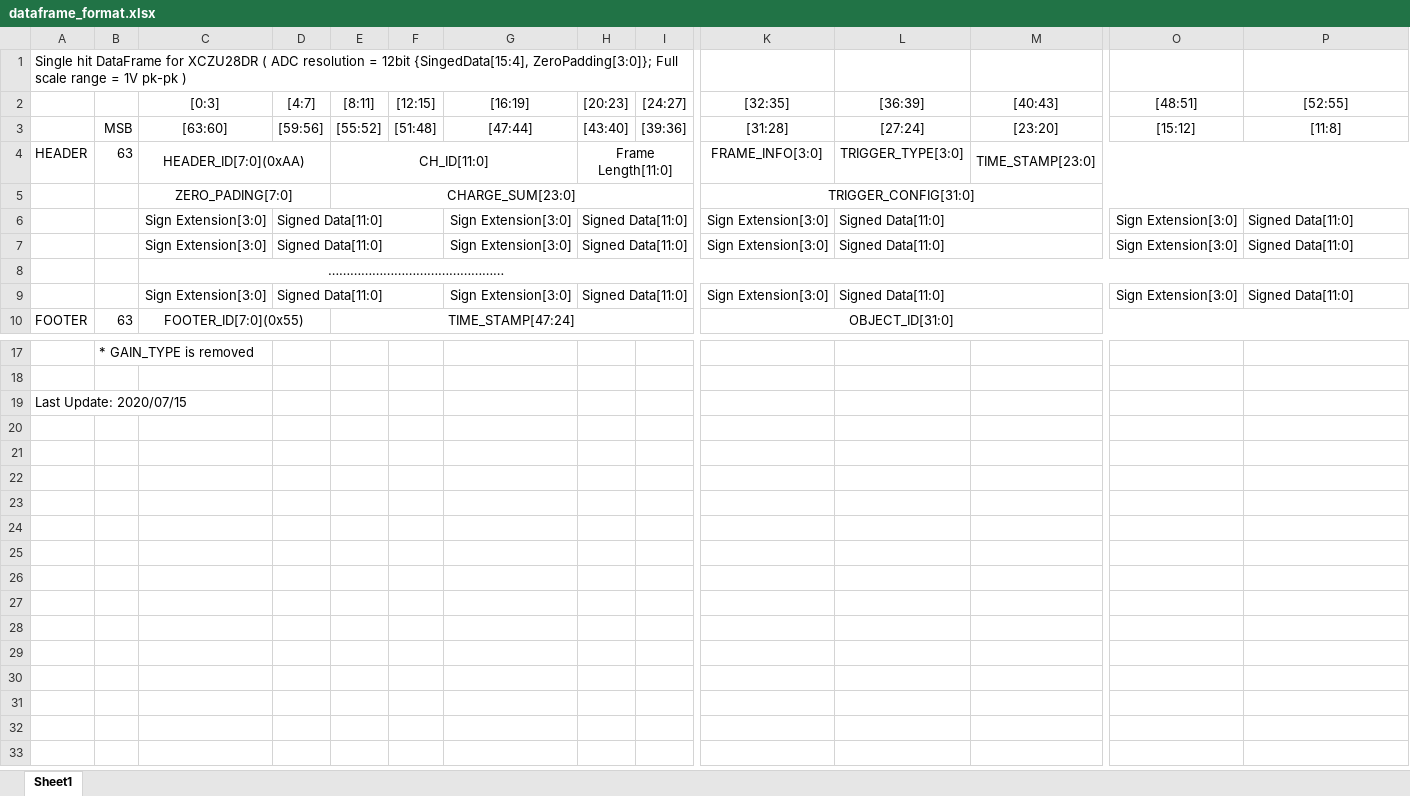
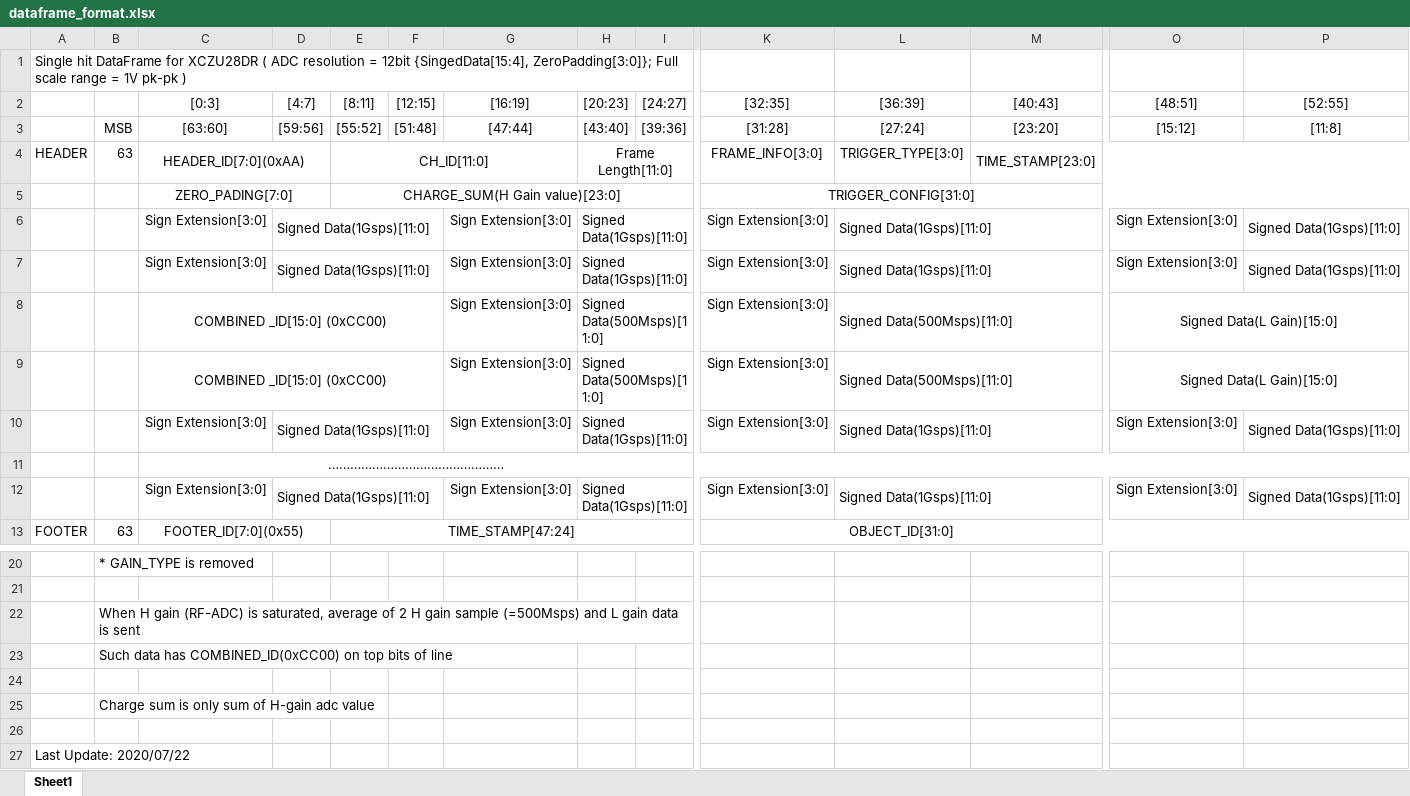
Before and after one commit to jj1and/KRD, an Excel workbook: proto_ip_code/dataframe_generator/dataframe_format.xlsx, sheet Sheet1, drawn as a sheet; only a part is shown, gaps mark what is left out; values as stored, in another font and other column widths than the file's, no borders; addresses are those after the commit; rows hold the shown columns only; the diff names each change by its address in the sheet, - before the commit and + after, or states it on an @@ line.

Commit message:
add format @saturation

```diff
--- a/proto_ip_code/dataframe_generator/dataframe_format.xlsx (sheet Sheet1)
+++ b/proto_ip_code/dataframe_generator/dataframe_format.xlsx (sheet Sheet1)
-E5: CHARGE_SUM[23:0]
+E5: CHARGE_SUM(H Gain value)[23:0]
-D6:D7: Signed Data[11:0]
+D6:D7: Signed Data(1Gsps)[11:0]
-H6:H7: Signed Data[11:0]
+H6:H7: Signed Data(1Gsps)[11:0]
-L6:L7: Signed Data[11:0]
+L6:L7: Signed Data(1Gsps)[11:0]
-P6:P7: Signed Data[11:0]
+P6:P7: Signed Data(1Gsps)[11:0]
+row 8:  |  | COMBINED _ID[15:0] (0xCC00) |  |  |  | Sign Extension[3:0] | Signed Data(500Msps)[11:0] |  | Sign Extension[3:0] | Signed Data(500Msps)[11:0] |  | Signed Data(L Gain)[15:0]
+row 9:  |  | COMBINED _ID[15:0] (0xCC00) |  |  |  | Sign Extension[3:0] | Signed Data(500Msps)[11:0] |  | Sign Extension[3:0] | Signed Data(500Msps)[11:0] |  | Signed Data(L Gain)[15:0]
+row 10:  |  | Sign Extension[3:0] | Signed Data(1Gsps)[11:0] |  |  | Sign Extension[3:0] | Signed Data(1Gsps)[11:0] |  | Sign Extension[3:0] | Signed Data(1Gsps)[11:0] |  | Sign Extension[3:0] | Signed Data(1Gsps)[11:0]
-D12: Signed Data[11:0]
+D12: Signed Data(1Gsps)[11:0]
-H12: Signed Data[11:0]
+H12: Signed Data(1Gsps)[11:0]
-L12: Signed Data[11:0]
+L12: Signed Data(1Gsps)[11:0]
-P12: Signed Data[11:0]
+P12: Signed Data(1Gsps)[11:0]
+row 22:  | When H gain (RF-ADC) is saturated, average of 2 H gain sample (=500Msps) and L gain data is sent
+row 23:  | Such data has COMBINED_ID(0xCC00) on top bits of line
+row 24: (empty)
+row 25:  | Charge sum is only sum of H-gain adc value
+row 26: (empty)
-A27: Last Update: 2020/07/15
+A27: Last Update: 2020/07/22
```
Also changed, not shown: 2 other files.
